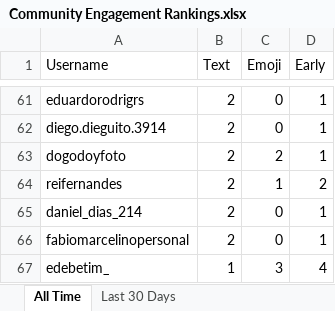
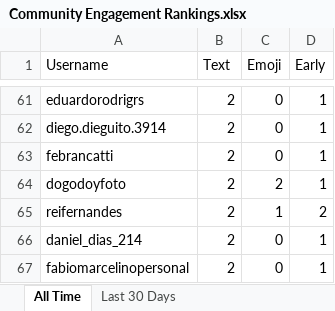
Before and after one commit to paxlucta/peace-grappler, an Excel workbook: Community Engagement Rankings.xlsx, sheet All Time, drawn as a sheet; only a part is shown, gaps mark what is left out; the shorter side is filled out with more unchanged rows; values as stored, in another font and other column widths than the file's, no borders; the diff covers the shown part only; the diff names each change by its address in the sheet, - before the commit and + after, or states it on an @@ line.

```diff
--- a/Community Engagement Rankings.xlsx (sheet All Time)
+++ b/Community Engagement Rankings.xlsx (sheet All Time)
+row 63: febrancatti | 2 | 0 | 1
```
Also changed, not shown: 3 added rows, 3 removed rows and 17 edited cells elsewhere in this sheet, sheet Last 30 Days, 2 other files.
